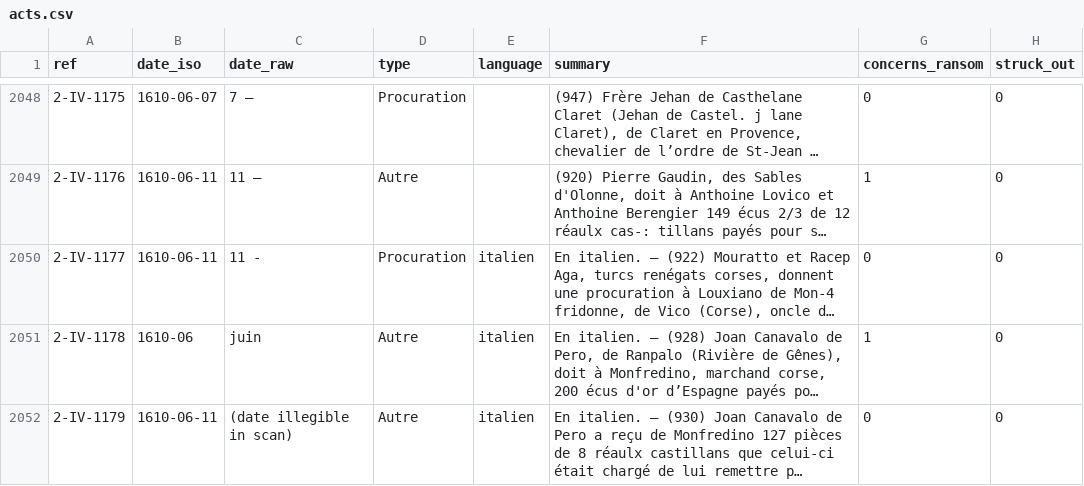
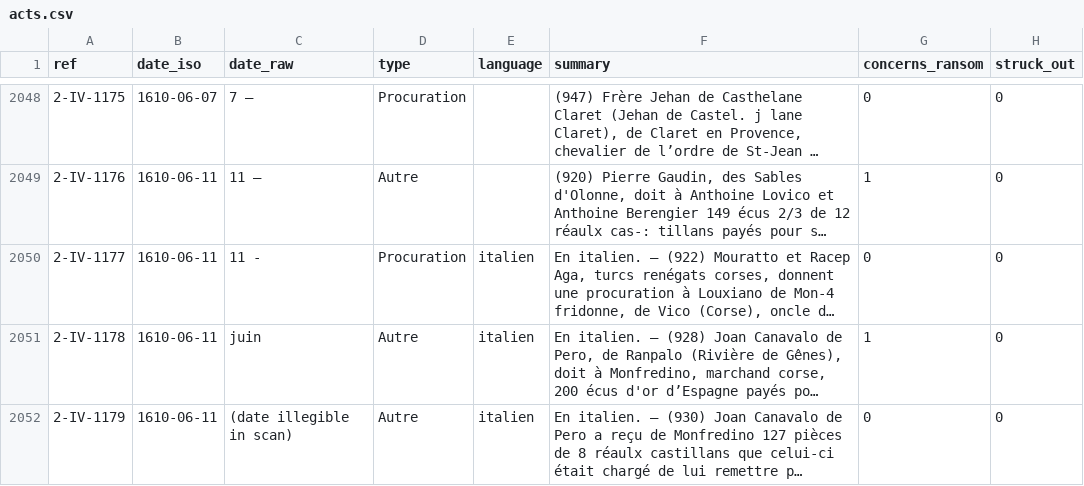
Before and after one commit to ozeleda/grandchamp-catalogue, a CSV file: csv/acts.csv, drawn as a sheet; only a part is shown, gaps mark what is left out; long unchanged cells end in …; the diff covers the shown part only; the diff names each change by its address in the sheet, - before the commit and + after, or states it on an @@ line.

```diff
--- a/csv/acts.csv
+++ b/csv/acts.csv
-B2051 (date_iso): 1610-06
+B2051 (date_iso): 1610-06-11
```
Also changed, not shown: 2 added rows and 6 edited cells elsewhere in this file, csv/act_amounts.csv, 3 other files.
